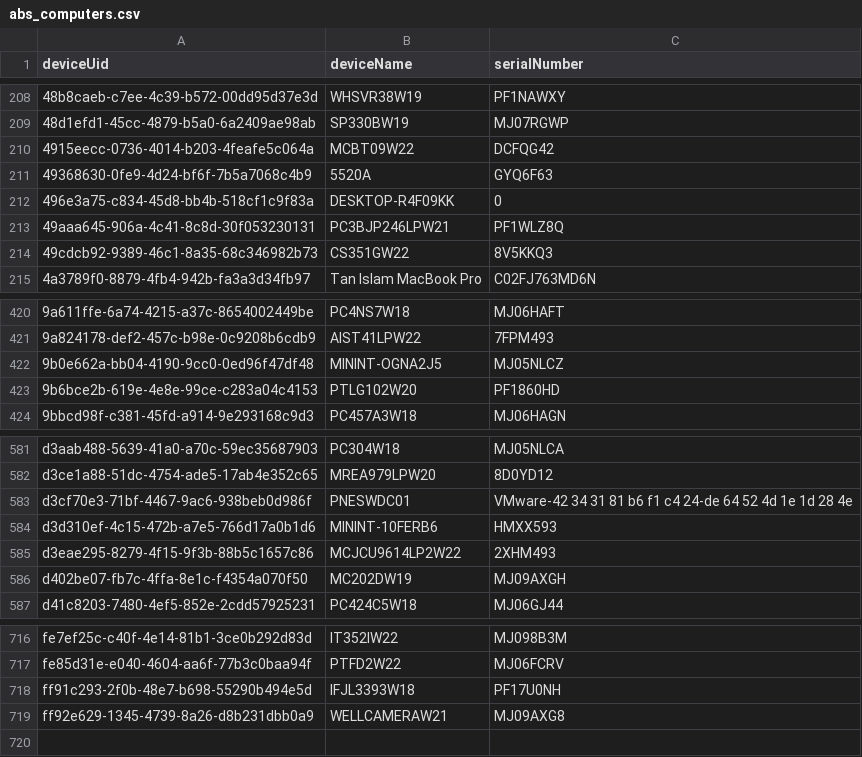
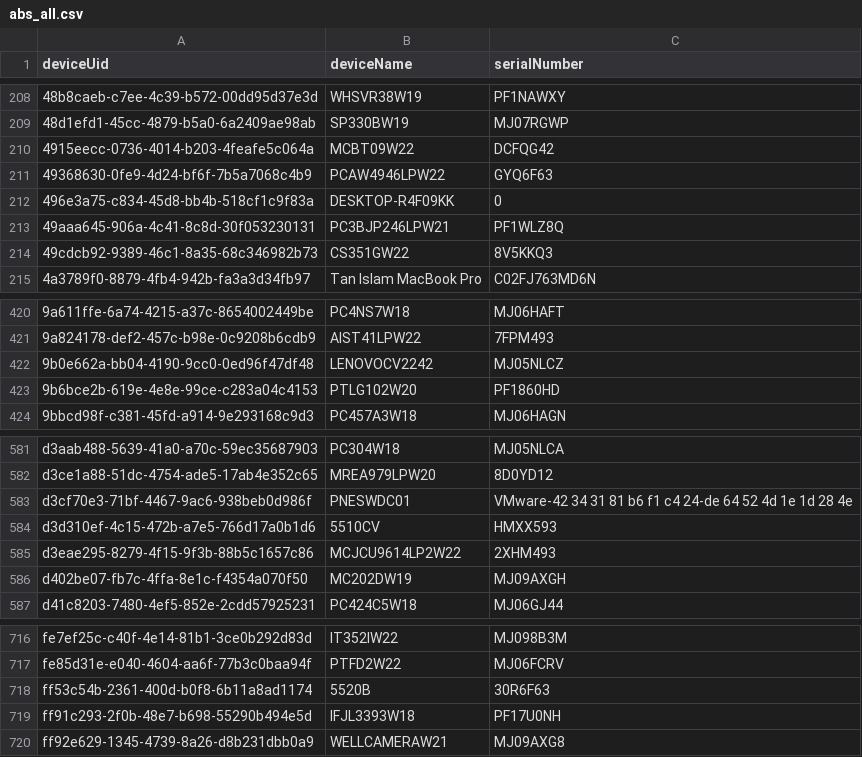
Before and after one commit to I-Like-Me/IT_Data_Tools, a CSV file: file_output/abs_all.csv (was file_output/abs_computers.csv), drawn as a sheet; only a part is shown, gaps mark what is left out.

```diff
--- a/file_output/abs_computers.csv
+++ b/file_output/abs_all.csv
@@ -210,3 +210,3 @@ deviceUid,deviceName,serialNumber
 4915eecc-0736-4014-b203-4feafe5c064a,MCBT09W22,DCFQG42
-49368630-0fe9-4d24-bf6f-7b5a7068c4b9,5520A,GYQ6F63
+49368630-0fe9-4d24-bf6f-7b5a7068c4b9,PCAW4946LPW22,GYQ6F63
 496e3a75-c834-45d8-bb4b-518cf1c9f83a,DESKTOP-R4F09KK,0
@@ -421,3 +421,3 @@ deviceUid,deviceName,serialNumber
 9a824178-def2-457c-b98e-0c9208b6cdb9,AIST41LPW22,7FPM493
-9b0e662a-bb04-4190-9cc0-0ed96f47df48,MININT-OGNA2J5,MJ05NLCZ
+9b0e662a-bb04-4190-9cc0-0ed96f47df48,LENOVOCV2242,MJ05NLCZ
 9b6bce2b-619e-4e8e-99ce-c283a04c4153,PTLG102W20,PF1860HD
@@ -583,3 +583,3 @@ d3ce1a88-51dc-4754-ade5-17ab4e352c65,MREA979LPW20,8D0YD12
 d3cf70e3-71bf-4467-9ac6-938beb0d986f,PNESWDC01,VMware-42 34 31 81 b6 f1 c4 24-de 64 52 4d 1e 1d 28 4e
-d3d310ef-4c15-472b-a7e5-766d17a0b1d6,MININT-10FERB6,HMXX593
+d3d310ef-4c15-472b-a7e5-766d17a0b1d6,5510CV,HMXX593
 d3eae295-8279-4f15-9f3b-88b5c1657c86,MCJCU9614LP2W22,2XHM493
@@ -717,2 +717,3 @@ fe7ef25c-c40f-4e14-81b1-3ce0b292d83d,IT352IW22,MJ098B3M
 fe85d31e-e040-4604-aa6f-77b3c0baa94f,PTFD2W22,MJ06FCRV
+ff53c54b-2361-400d-b0f8-6b11a8ad1174,5520B,30R6F63
 ff91c293-2f0b-48e7-b698-55290b494e5d,IFJL3393W18,PF17U0NH
```
Also changed, not shown: 3 other files.
